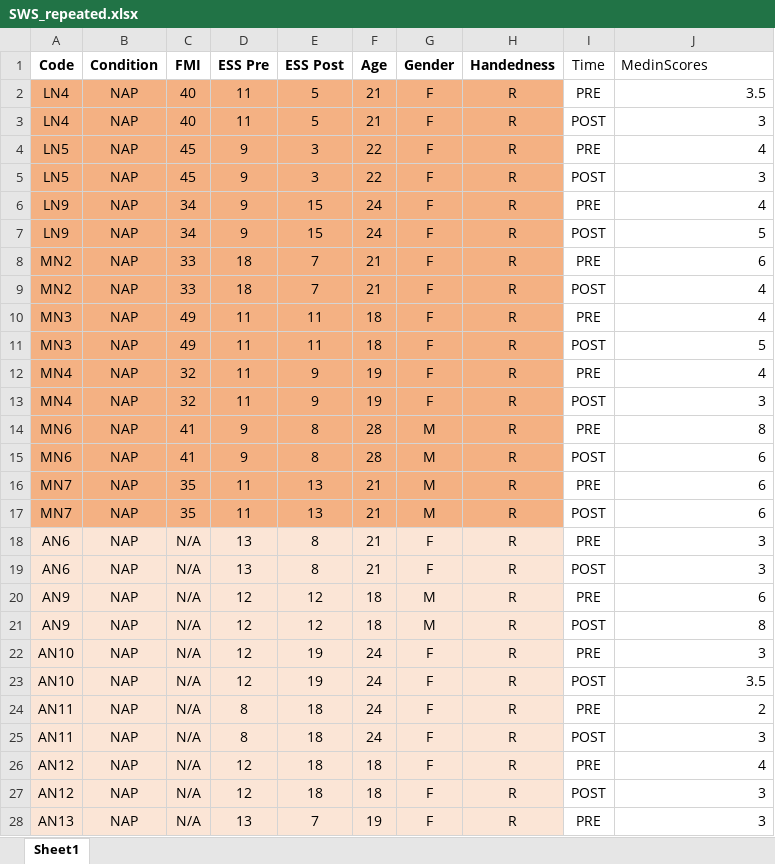
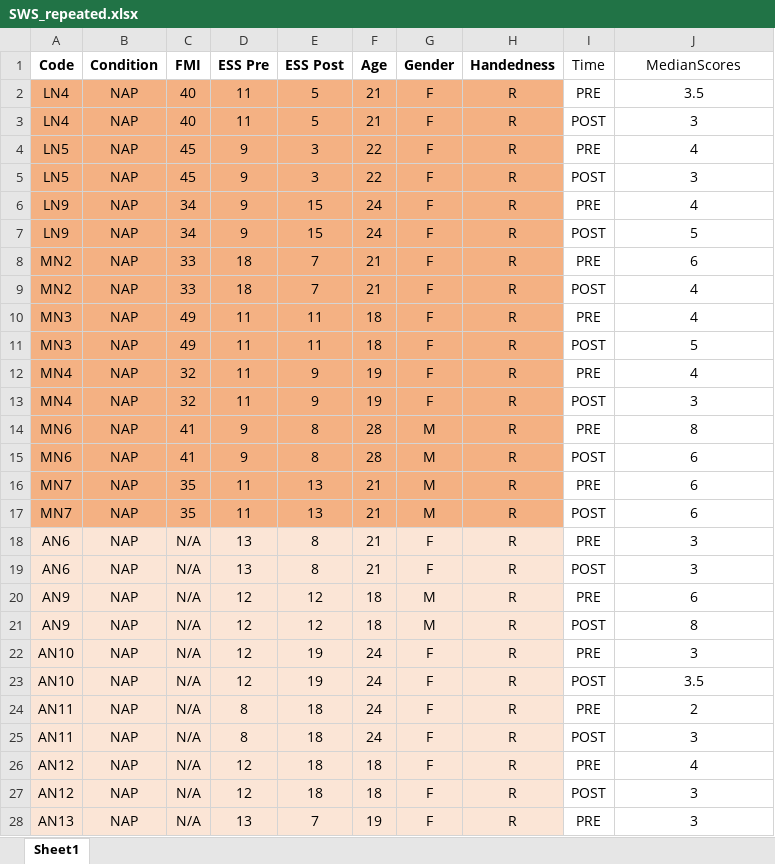
Before and after one commit to mohdasti/Queens-Thesis, an Excel workbook: Raw data/Repeated measures/SWS_repeated.xlsx, sheet Sheet1, drawn as a sheet; only a part is shown; values as stored, in another font and other column widths than the file's, no borders; the diff covers the shown part only; the diff names each change by its address in the sheet, - before the commit and + after, or states it on an @@ line.

```diff
--- a/Raw data/Repeated measures/SWS_repeated.xlsx (sheet Sheet1)
+++ b/Raw data/Repeated measures/SWS_repeated.xlsx (sheet Sheet1)
-J1: MedinScores
+J1: MedianScores
-J1 alignment: left
+J1 alignment: center
-J2:J28 alignment: right
+J2:J28 alignment: center
```
Also changed, not shown: 4 added rows and cell formats elsewhere in this sheet, Raw data/Repeated measures/nonSWS_repeated.xlsx, Raw data/Repeated measures/repeated_measures.xlsx.
